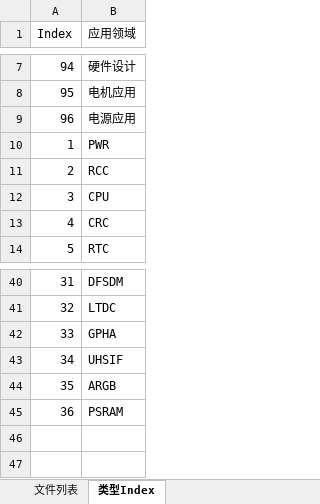
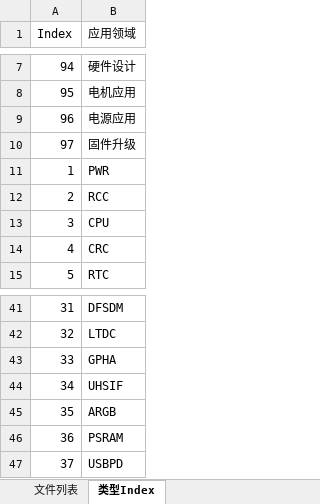
Before and after one commit to openwch/ch32_application_notes, an Excel workbook: Index.xlsx, sheet 类型Index, drawn as a sheet; only a part is shown, gaps mark what is left out; values as stored, in another font and other column widths than the file's, no borders; table styles not drawn; the diff names each change by its address in the sheet, - before the commit and + after, or states it on an @@ line.

```diff
--- a/Index.xlsx (sheet 类型Index)
+++ b/Index.xlsx (sheet 类型Index)
+row 10: 97 | 固件升级
+row 47: 37 | USBPD
```
Also changed, not shown: sheet 文件列表, formulas that keep their value, 51 other files.
